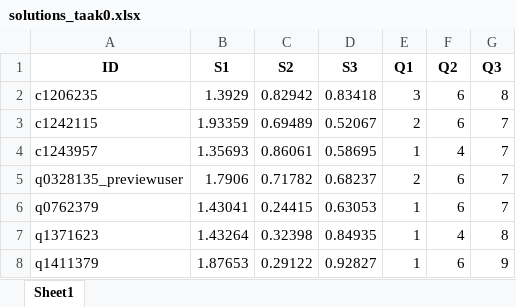
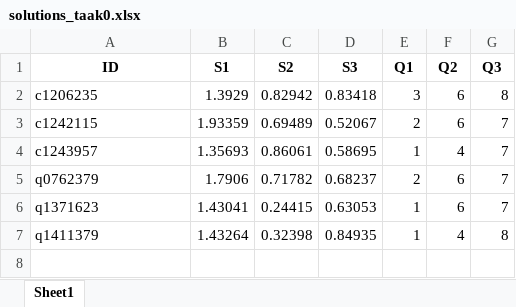
Before and after one commit to lwafula/projects, an Excel workbook: MVandebroek/TAKEN/TASK0/1. FILES/solutions_taak0.xlsx, sheet Sheet1, drawn as a sheet; values as stored, in another font and other column widths than the file's, no borders; the diff names each change by its address in the sheet, - before the commit and + after, or states it on an @@ line.

```diff
--- a/MVandebroek/TAKEN/TASK0/1. FILES/solutions_taak0.xlsx (sheet Sheet1)
+++ b/MVandebroek/TAKEN/TASK0/1. FILES/solutions_taak0.xlsx (sheet Sheet1)
-A5 (ID): q0328135_previewuser
+A5 (ID): q0762379
-A6 (ID): q0762379
+A6 (ID): q1371623
-A7 (ID): q1371623
+A7 (ID): q1411379
-row 8: q1411379 | 1.87653 | 0.29122 | 0.92827 | 1 | 6 | 9
```
Also changed, not shown: MVandebroek/TAKEN/TASK0/1. FILES/indquestions_taak0.xlsx, MVandebroek/TAKEN/TASK0/1. FILES/user_info with coding.xlsx, 26 other files.
